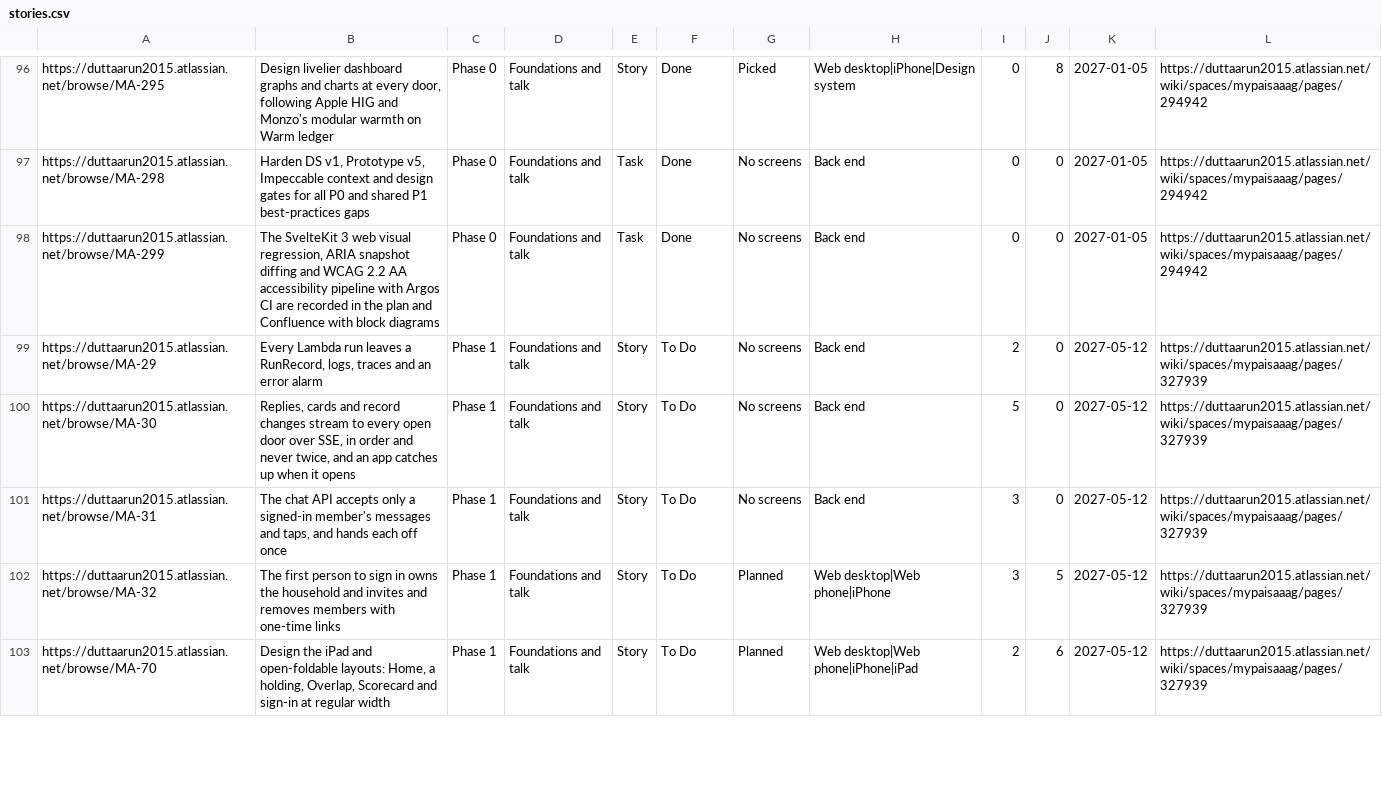
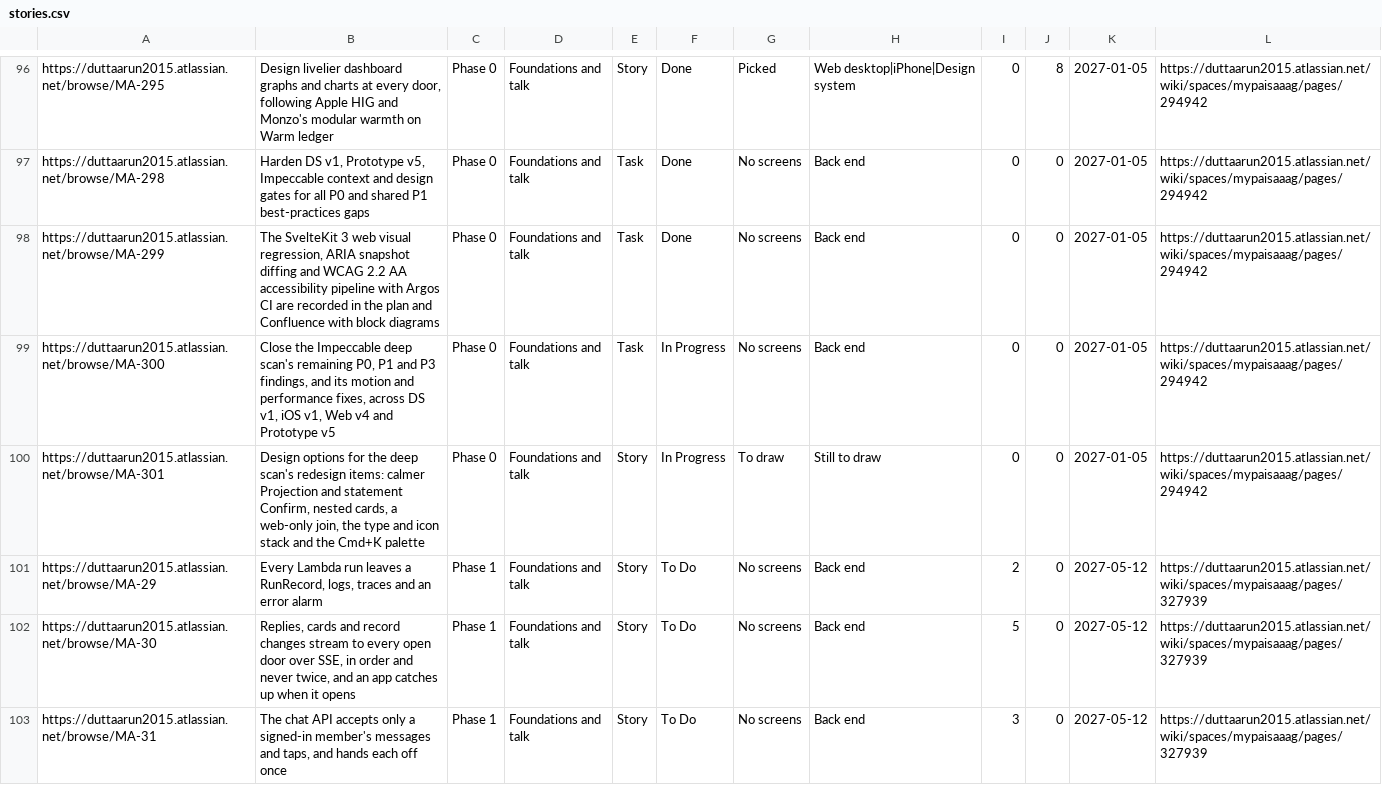
Before and after one commit to gilipersonal/mypaisa-agent, a CSV file: docs/confluence/stories.csv, drawn as a sheet; only a part is shown, gaps mark what is left out; the shorter side is filled out with more unchanged rows.

Commit message:
MA-300: Plan the deep scan's remaining fixes (MA-300) and its redesign options round (MA-301)

```diff
--- a/docs/confluence/stories.csv
+++ b/docs/confluence/stories.csv
@@ -98,2 +98,4 @@ https://duttaarun2015.atlassian.net/browse/MA-298,"Harden DS v1, Prototype v5, I
 https://duttaarun2015.atlassian.net/browse/MA-299,"The SvelteKit 3 web visual regression, ARIA snapshot diffing and WCAG 2.2 AA accessibility pipeline with Argos CI are recorded in the plan and Confluence with block diagrams",Phase 0,Foundations and talk,Task,Done,No screens,Back end,0,0,2027-01-05,https://duttaarun2015.atlassian.net/wiki/spaces/mypaisaaag/pages/294942
+https://duttaarun2015.atlassian.net/browse/MA-300,"Close the Impeccable deep scan's remaining P0, P1 and P3 findings, and its motion and performance fixes, across DS v1, iOS v1, Web v4 and Prototype v5",Phase 0,Foundations and talk,Task,In Progress,No screens,Back end,0,0,2027-01-05,https://duttaarun2015.atlassian.net/wiki/spaces/mypaisaaag/pages/294942
+https://duttaarun2015.atlassian.net/browse/MA-301,"Design options for the deep scan's redesign items: calmer Projection and statement Confirm, nested cards, a web-only join, the type and icon stack and the Cmd+K palette",Phase 0,Foundations and talk,Story,In Progress,To draw,Still to draw,0,0,2027-01-05,https://duttaarun2015.atlassian.net/wiki/spaces/mypaisaaag/pages/294942
 https://duttaarun2015.atlassian.net/browse/MA-29,"Every Lambda run leaves a RunRecord, logs, traces and an error alarm",Phase 1,Foundations and talk,Story,To Do,No screens,Back end,2,0,2027-05-12,https://duttaarun2015.atlassian.net/wiki/spaces/mypaisaaag/pages/327939
```
Also changed, not shown: 8 other files.
